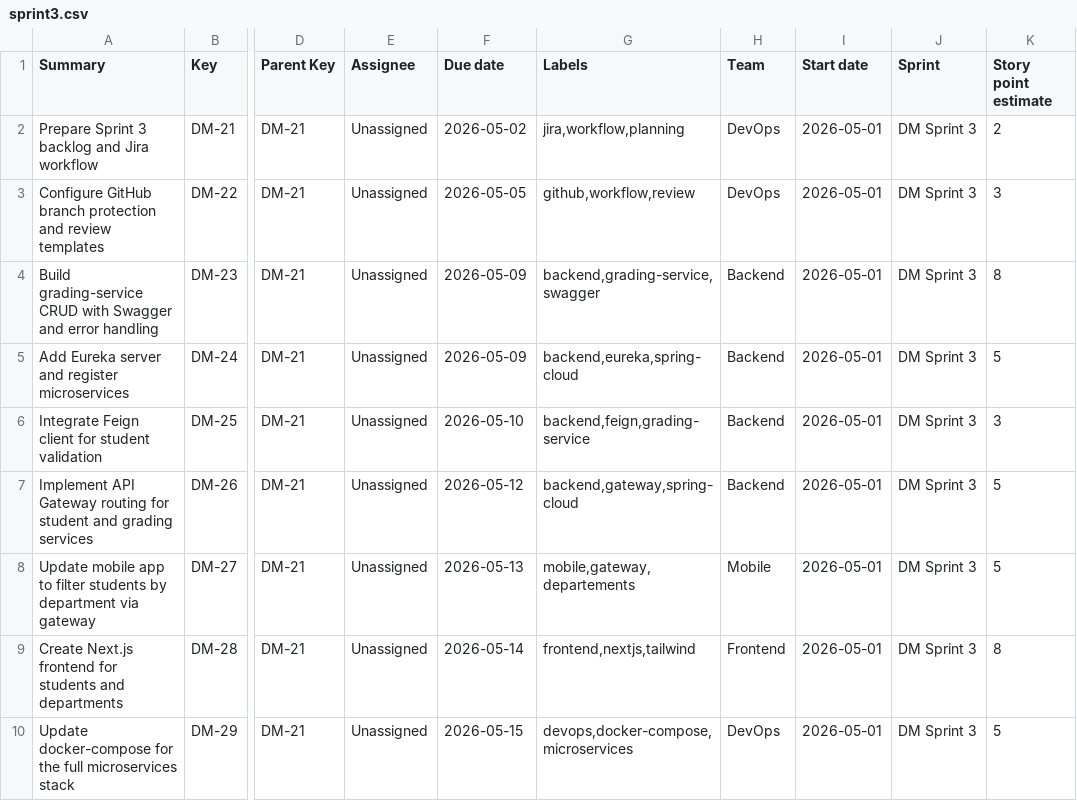
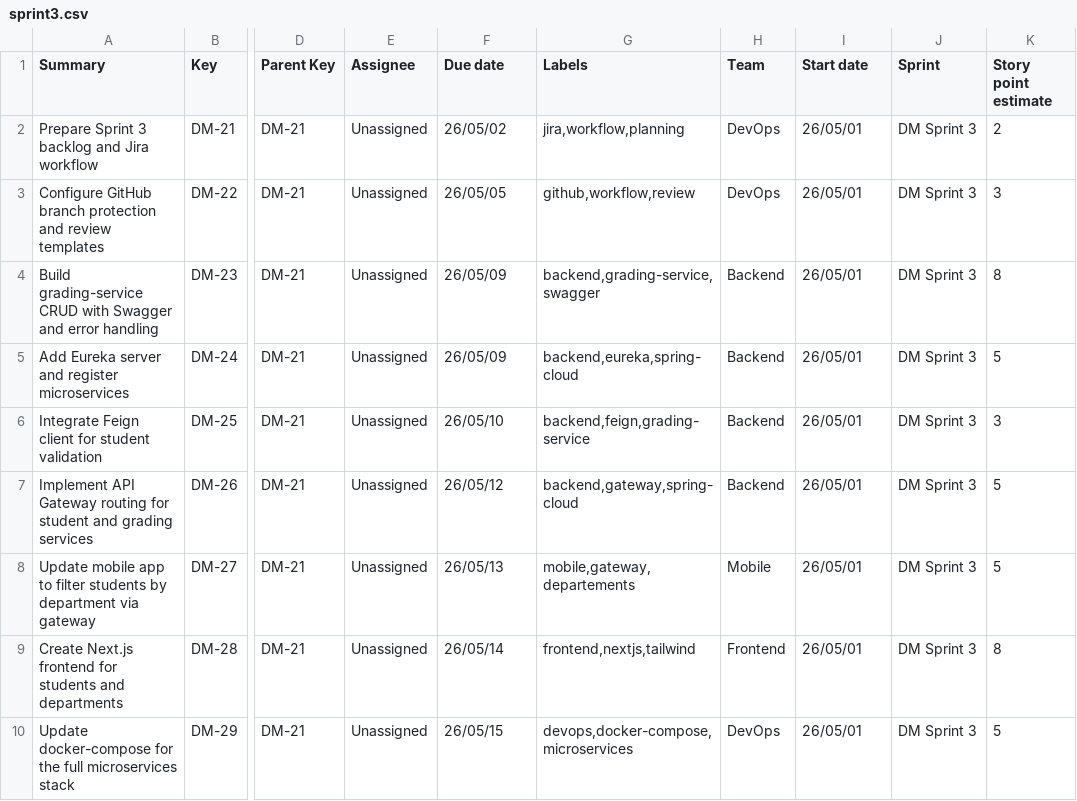
Before and after one commit to sellami1/spring-flutter-react-native-app, a CSV file: sprint3.csv, drawn as a sheet; only a part is shown, gaps mark what is left out; the diff names each change by its address in the sheet, - before the commit and + after, or states it on an @@ line.

Commit message:
Updated sprint3

```diff
--- a/sprint3.csv
+++ b/sprint3.csv
-F2 (Due date): 2026-05-02
+F2 (Due date): 26/05/02
-I2:I10 (Start date): 2026-05-01
+I2:I10 (Start date): 26/05/01
-F3 (Due date): 2026-05-05
+F3 (Due date): 26/05/05
-F4:F5 (Due date): 2026-05-09
+F4:F5 (Due date): 26/05/09
-F6 (Due date): 2026-05-10
+F6 (Due date): 26/05/10
-F7 (Due date): 2026-05-12
+F7 (Due date): 26/05/12
-F8 (Due date): 2026-05-13
+F8 (Due date): 26/05/13
-F9 (Due date): 2026-05-14
+F9 (Due date): 26/05/14
-F10 (Due date): 2026-05-15
+F10 (Due date): 26/05/15
```
Also changed, not shown: spring1.csv, spring2.csv.
